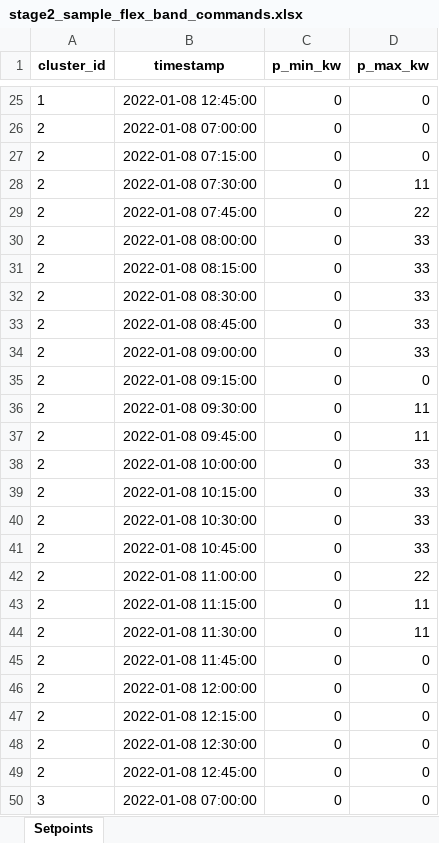
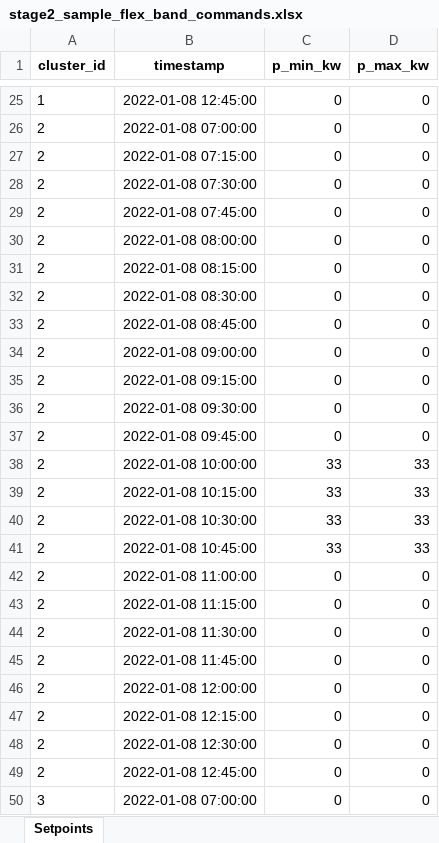
Before and after one commit to Crete-Valley/T4.3---datafev_flex, an Excel workbook: inputs/stage2_sample_flex_band_commands.xlsx, sheet Setpoints, drawn as a sheet; only a part is shown, gaps mark what is left out; values as stored, in another font and other column widths than the file's, no borders; the diff covers the shown part only; the diff names each change by its address in the sheet, - before the commit and + after, or states it on an @@ line.

```diff
--- a/inputs/stage2_sample_flex_band_commands.xlsx (sheet Setpoints)
+++ b/inputs/stage2_sample_flex_band_commands.xlsx (sheet Setpoints)
-D28 (p_max_kw): 11
+D28 (p_max_kw): 0
-D29 (p_max_kw): 22
+D29 (p_max_kw): 0
-D30:D34 (p_max_kw): 33
+D30:D34 (p_max_kw): 0
-D36:D37 (p_max_kw): 11
+D36:D37 (p_max_kw): 0
-C38:C41 (p_min_kw): 0
+C38:C41 (p_min_kw): 33
-D42 (p_max_kw): 22
+D42 (p_max_kw): 0
-D43:D44 (p_max_kw): 11
+D43:D44 (p_max_kw): 0
```
Also changed, not shown: 36 edited cells elsewhere in this sheet, inputs/acceptance_cases/stage1_baseline_multi_cluster.xlsx, inputs/acceptance_cases/stage1_no_v2g_cluster2.xlsx, 34 other files.
